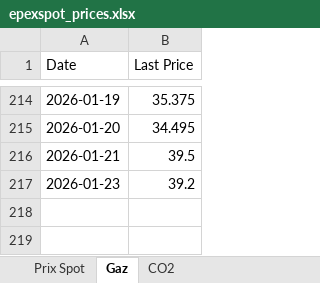
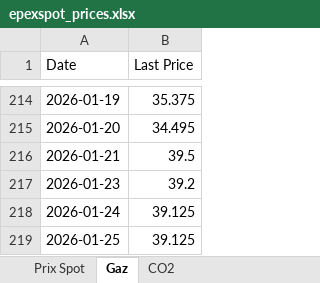
Before and after one commit to Git59111/Prix-Elec-Gaz-CO2, an Excel workbook: data/epexspot_prices.xlsx, sheet Gaz, drawn as a sheet; only a part is shown, gaps mark what is left out; values as stored, in another font and other column widths than the file's, no borders; the diff names each change by its address in the sheet, - before the commit and + after, or states it on an @@ line.

```diff
--- a/data/epexspot_prices.xlsx (sheet Gaz)
+++ b/data/epexspot_prices.xlsx (sheet Gaz)
+row 218: 2026-01-24 | 39.125
+row 219: 2026-01-25 | 39.125
```
Also changed, not shown: sheet CO2.
